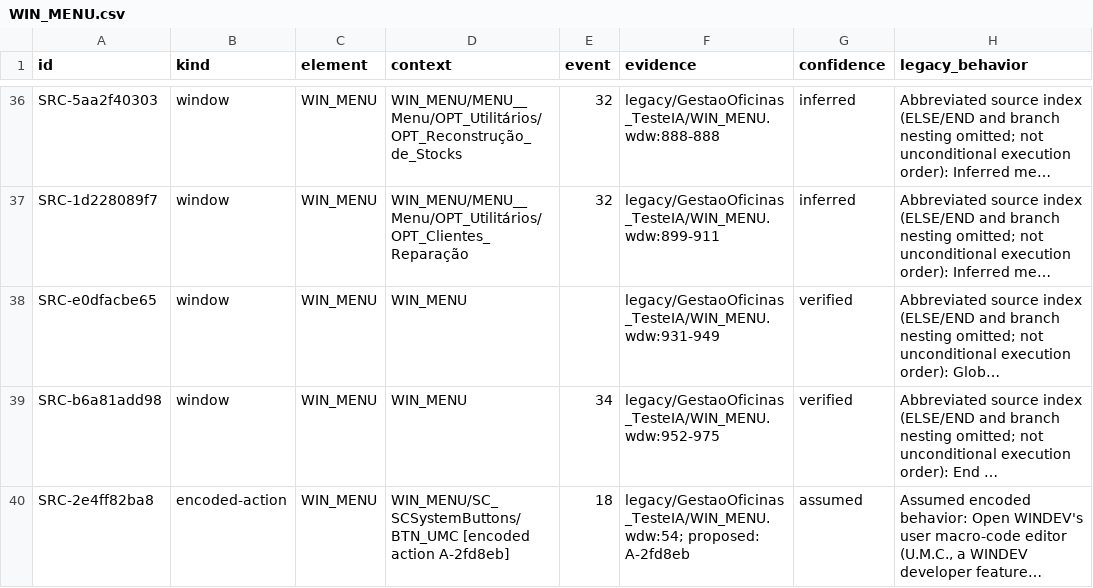
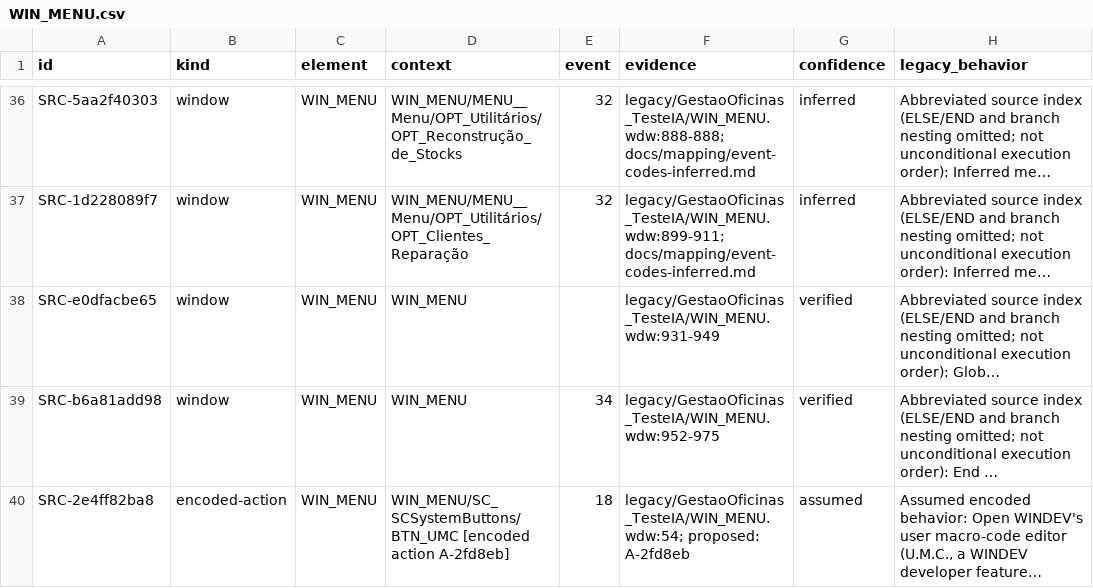
Before and after one commit to callmesora/gestao-oficinas, a CSV file: docs/parity/WIN_MENU.csv, drawn as a sheet; only a part is shown, gaps mark what is left out; long unchanged cells end in …; the diff covers the shown part only; the diff names each change by its address in the sheet, - before the commit and + after, or states it on an @@ line.

Commit message:
STEP0: audit question counts and record inferred event coverage

```diff
--- a/docs/parity/WIN_MENU.csv
+++ b/docs/parity/WIN_MENU.csv
-F36 (evidence): legacy/GestaoOficinas_TesteIA/WIN_MENU.wdw:888-888
+F36 (evidence): legacy/GestaoOficinas_TesteIA/WIN_MENU.wdw:888-888; docs/mapping/event-codes-inferred.md
-F37 (evidence): legacy/GestaoOficinas_TesteIA/WIN_MENU.wdw:899-911
+F37 (evidence): legacy/GestaoOficinas_TesteIA/WIN_MENU.wdw:899-911; docs/mapping/event-codes-inferred.md
```
Also changed, not shown: 27 edited cells elsewhere in this file, 8 other files.
